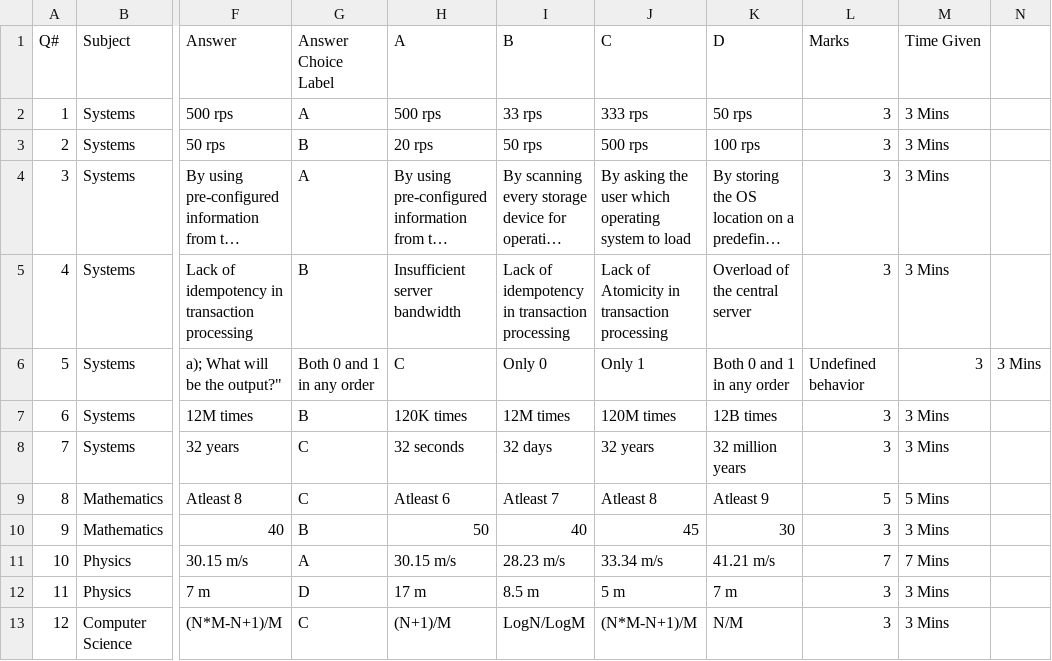
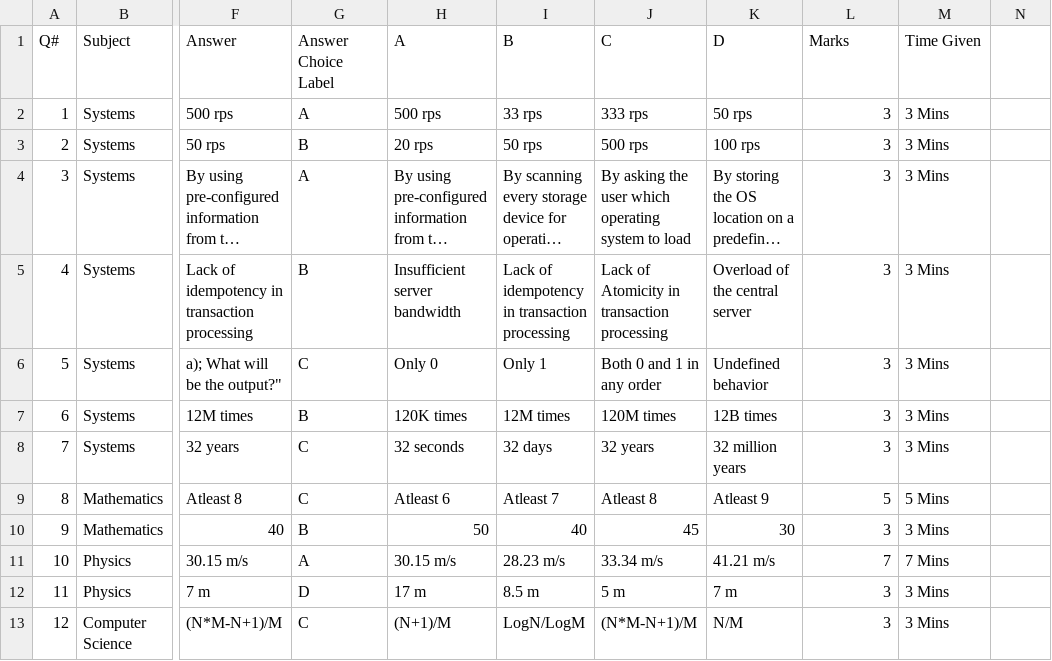
Before and after one commit to Aayushjshah/OCR_OMR_SCORING, a CSV file: answers/set2.csv, drawn as a sheet; only a part is shown, gaps mark what is left out; long unchanged cells end in …; the diff names each change by its address in the sheet, - before the commit and + after, or states it on an @@ line.

```diff
--- a/answers/set2.csv
+++ b/answers/set2.csv
-G6 (Answer Choice Label): Both 0 and 1 in any order
+G6 (Answer Choice Label): C
-H6 (A): C
+H6 (A): Only 0
-I6 (B): Only 0
+I6 (B): Only 1
-J6 (C): Only 1
+J6 (C): Both 0 and 1 in any order
-K6 (D): Both 0 and 1 in any order
+K6 (D): Undefined behavior
-L6 (Marks): Undefined behavior
+L6 (Marks): 3
-M6 (Time Given): 3
+M6 (Time Given): 3 Mins
-N6: 3 Mins
+N6: (empty)
```
Also changed, not shown: answers/set1.csv, 3 other files.
